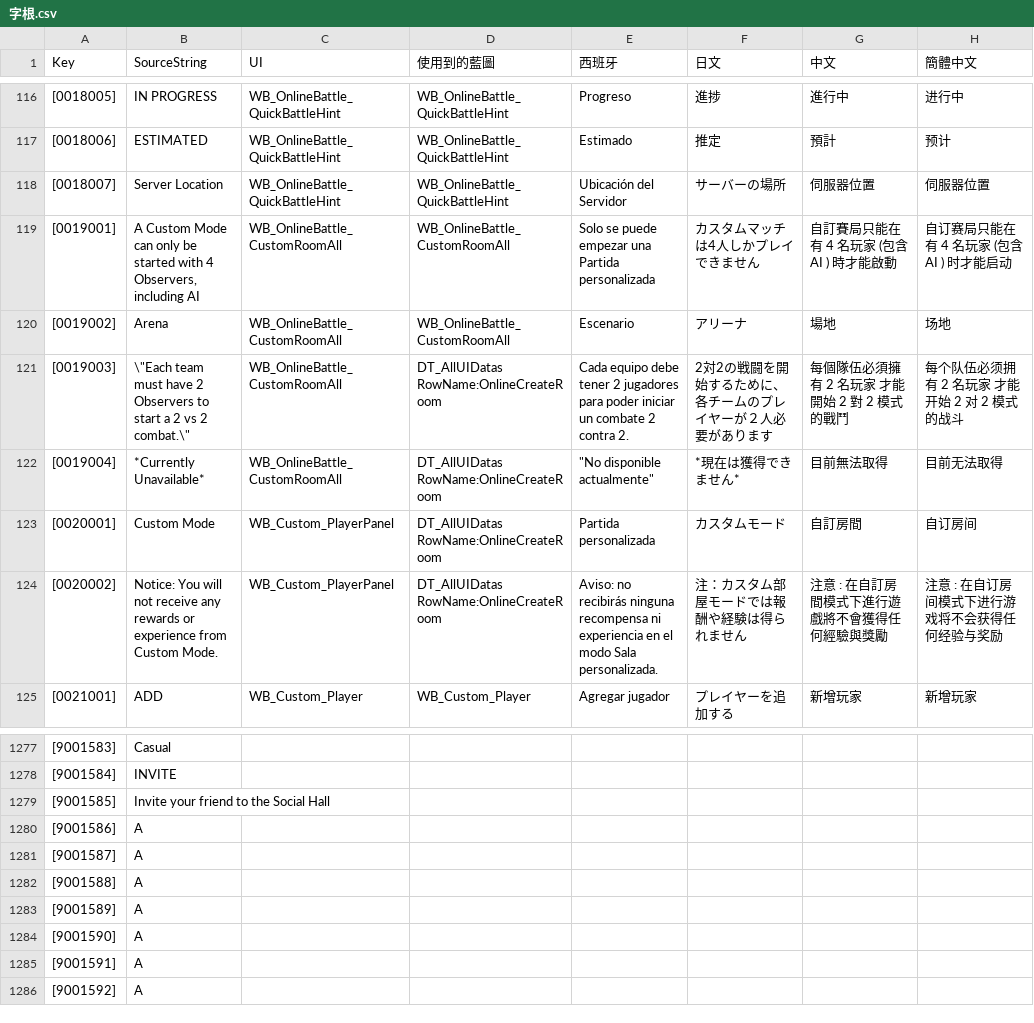
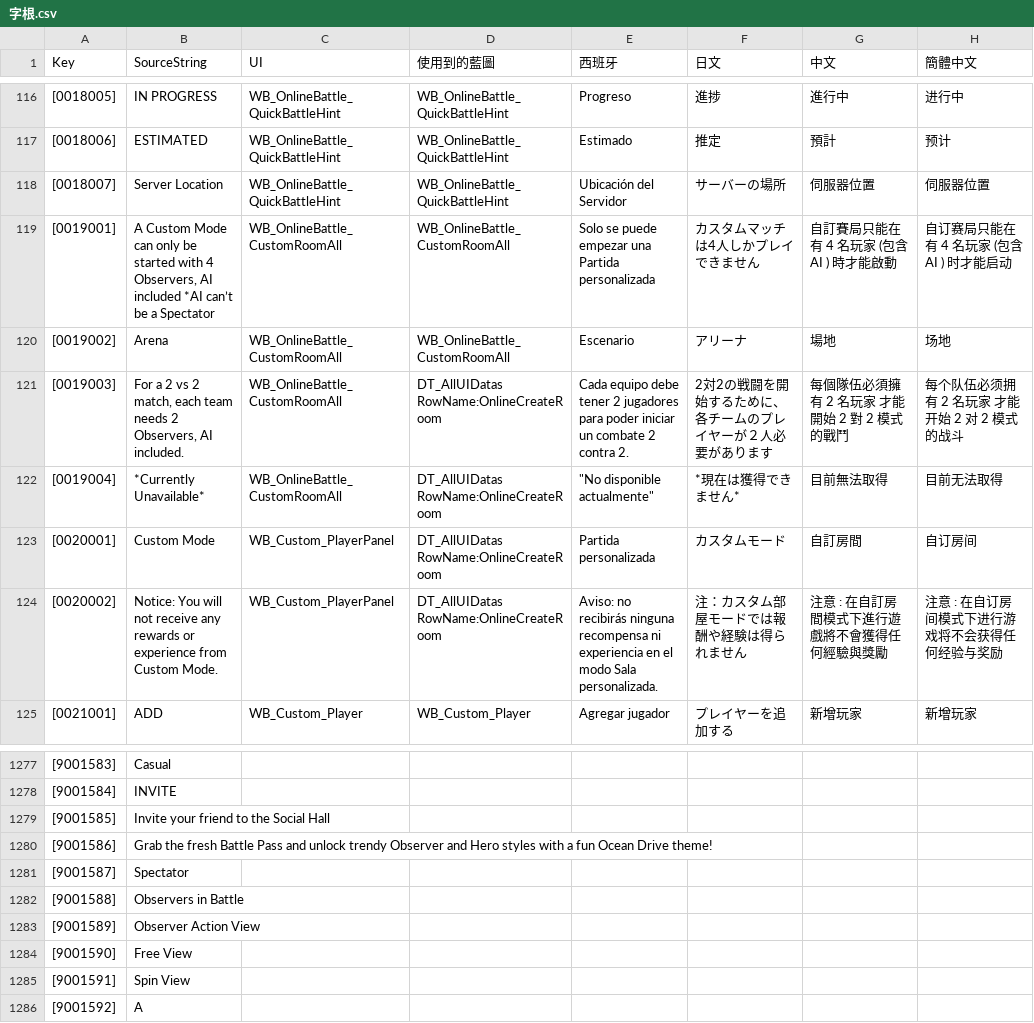
Before and after one commit to PumpkinDevs/quantaar, a CSV file: vrgame/字根.csv, drawn as a sheet; only a part is shown, gaps mark what is left out; the diff names each change by its address in the sheet, - before the commit and + after, or states it on an @@ line.

```diff
--- a/vrgame/字根.csv
+++ b/vrgame/字根.csv
-B119 (SourceString): …4 Observers, including AI
+B119 (SourceString): …4 Observers, AI included *AI can’t be a Spectator
-B121 (SourceString): \"Each team must have 2 Observers to start a 2 vs 2 combat.\"
+B121 (SourceString): For a 2 vs 2 match, each team needs 2 Observers, AI included.
-B1280 (SourceString): A
+B1280 (SourceString): Grab the fresh Battle Pass and unlock trendy Observer and Hero styles with a fun Ocean Drive theme!
-B1281 (SourceString): A
+B1281 (SourceString): Spectator
-B1282 (SourceString): A
+B1282 (SourceString): Observers in Battle
-B1283 (SourceString): A
+B1283 (SourceString): Observer Action View
-B1284 (SourceString): A
+B1284 (SourceString): Free View
-B1285 (SourceString): A
+B1285 (SourceString): Spin View
```
Also changed, not shown: 5 other files.
